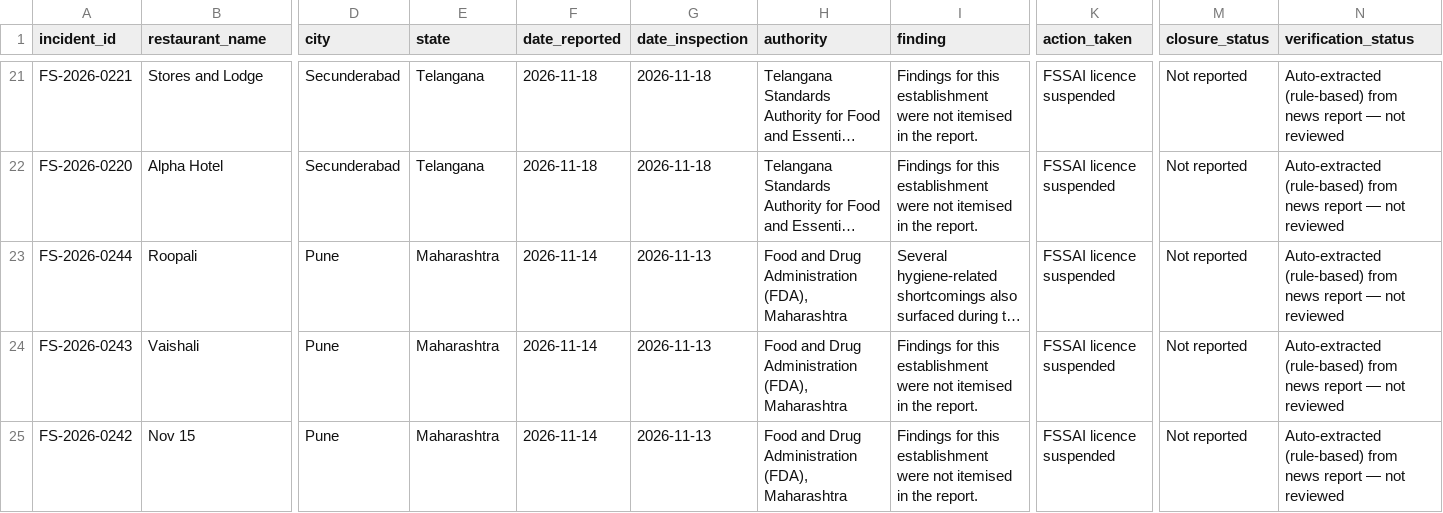
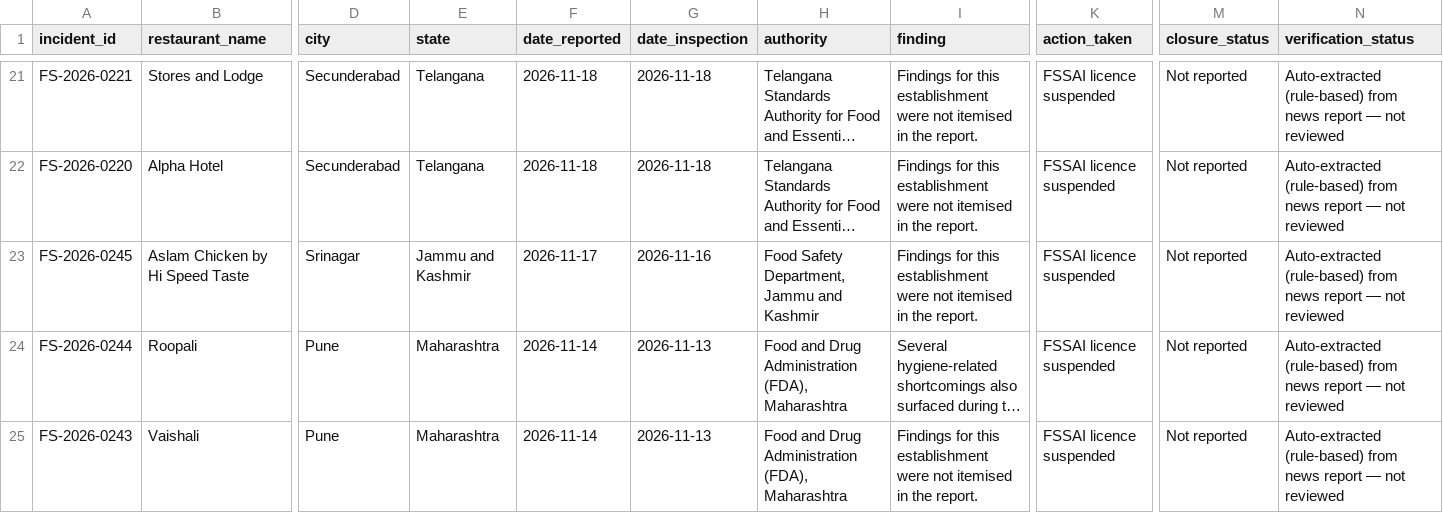
Before and after one commit to k-vk/foodsafetrytracker, a CSV file: data/food_safety_incidents.csv, drawn as a sheet; only a part is shown, gaps mark what is left out; the shorter side is filled out with more unchanged rows; long unchanged cells end in …; rows hold the shown columns only; the diff names each change by its address in the sheet, - before the commit and + after, or states it on an @@ line.

```diff
--- a/data/food_safety_incidents.csv
+++ b/data/food_safety_incidents.csv
+row 23: FS-2026-0245 | Aslam Chicken by Hi Speed Taste | Srinagar | Jammu and Kashmir | 2026-11-17 | 2026-11-16 | Food Safety Department, Jammu and Kashmir | Findings for this establishment were not itemised in the report. | FSSAI licence suspended | Not reported | Auto-extracted (rule-based) from news report — not reviewed
```
Also changed, not shown: 4 other files.
